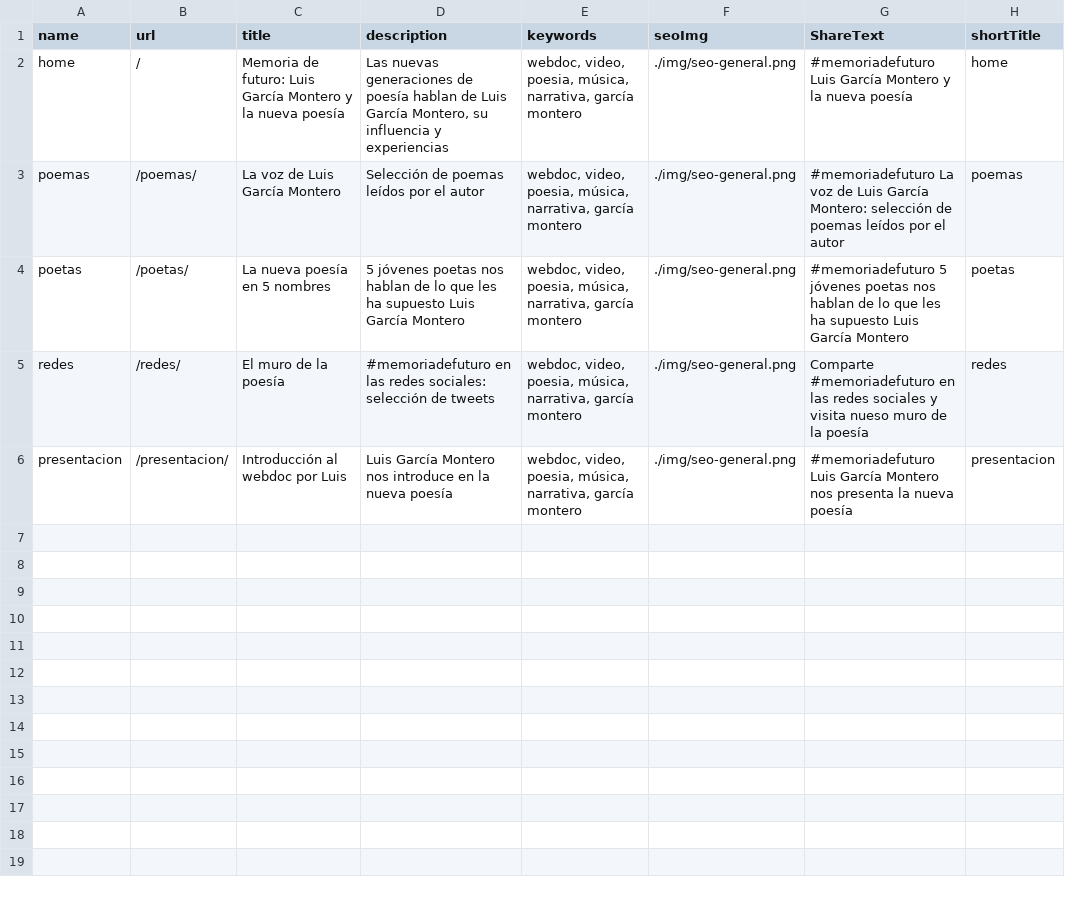
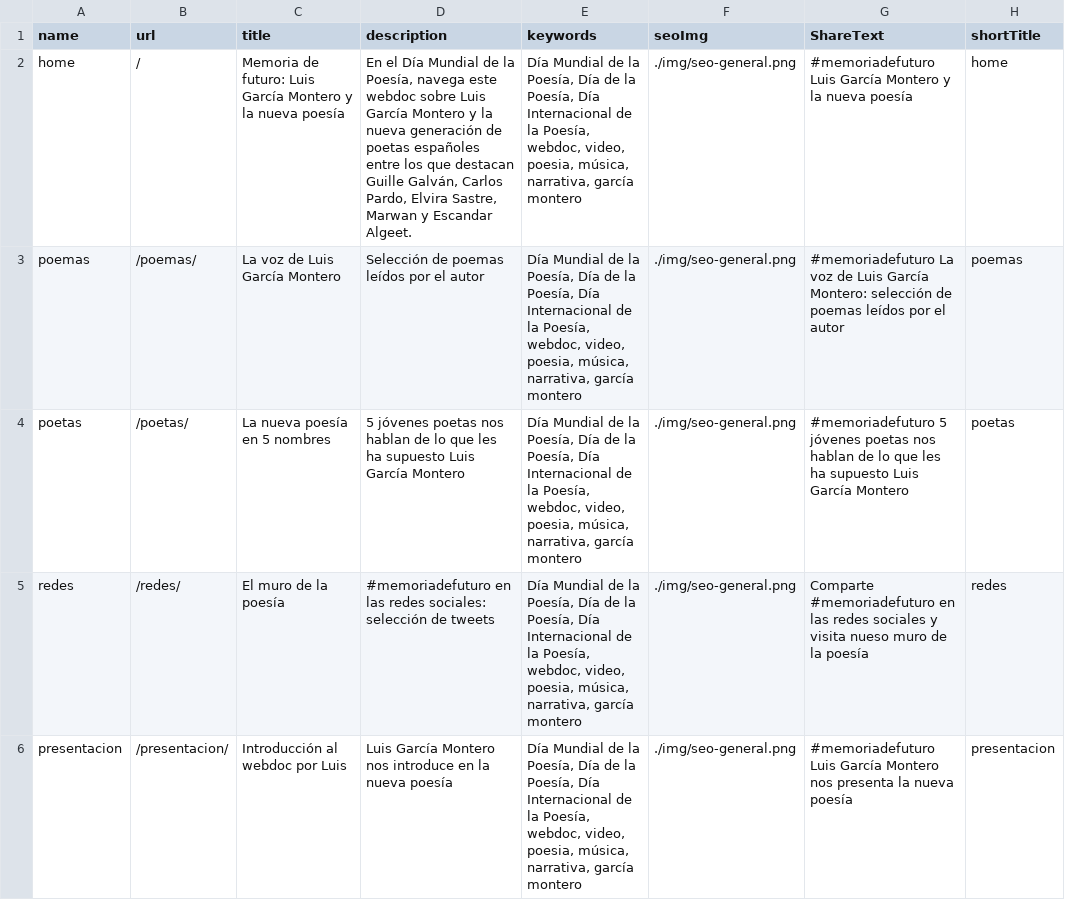
Before and after one commit to ruizfrontend/atnls, a CSV file: dataOK/routing.csv, drawn as a sheet.

```diff
--- a/dataOK/routing.csv
+++ b/dataOK/routing.csv
@@ -1,6 +1,6 @@
 name,url,title,description,keywords,seoImg,ShareText,shortTitle
-home,/,Memoria de futuro: Luis García Montero y la nueva poesía,"Las nuevas generaciones de poesía hablan de Luis García Montero, su influencia y experiencias","webdoc, video, poesia, música, narrativa, garcía montero","./img/seo-general.png",#memoriadefuturo Luis García Montero y la nueva poesía ,home
-poemas,/poemas/,La voz de Luis García Montero,Selección de poemas leídos por el autor,"webdoc, video, poesia, música, narrativa, garcía montero","./img/seo-general.png",#memoriadefuturo La voz de Luis García Montero: selección de poemas leídos por el autor,poemas
-poetas,/poetas/,La nueva poesía en 5 nombres,5 jóvenes poetas nos hablan de lo que les ha supuesto Luis García Montero,"webdoc, video, poesia, música, narrativa, garcía montero","./img/seo-general.png",#memoriadefuturo 5 jóvenes poetas nos hablan de lo que les ha supuesto Luis García Montero,poetas
-redes,/redes/,El muro de la poesía,#memoriadefuturo en las redes sociales: selección de tweets,"webdoc, video, poesia, música, narrativa, garcía montero","./img/seo-general.png",Comparte #memoriadefuturo en las redes sociales y visita nueso muro de la poesía,redes
-presentacion,/presentacion/,Introducción al webdoc por Luis,Luis García Montero nos introduce en la nueva poesía,"webdoc, video, poesia, música, narrativa, garcía montero","./img/seo-general.png",#memoriadefuturo Luis García Montero nos presenta la nueva poesía,presentacion
+home,/,Memoria de futuro: Luis García Montero y la nueva poesía,"En el Día Mundial de la Poesía, navega este webdoc sobre Luis García Montero y la nueva generación de poetas españoles entre los que destacan Guille Galván, Carlos Pardo, Elvira Sastre, Marwan y Escandar Algeet.","Día Mundial de la Poesía, Día de la Poesía, Día Internacional de la Poesía, webdoc, video, poesia, música, narrativa, garcía montero","./img/seo-general.png",#memoriadefuturo Luis García Montero y la nueva poesía ,home
+poemas,/poemas/,La voz de Luis García Montero,Selección de poemas leídos por el autor,"Día Mundial de la Poesía, Día de la Poesía, Día Internacional de la Poesía, webdoc, video, poesia, música, narrativa, garcía montero","./img/seo-general.png",#memoriadefuturo La voz de Luis García Montero: selección de poemas leídos por el autor,poemas
+poetas,/poetas/,La nueva poesía en 5 nombres,5 jóvenes poetas nos hablan de lo que les ha supuesto Luis García Montero,"Día Mundial de la Poesía, Día de la Poesía, Día Internacional de la Poesía, webdoc, video, poesia, música, narrativa, garcía montero","./img/seo-general.png",#memoriadefuturo 5 jóvenes poetas nos hablan de lo que les ha supuesto Luis García Montero,poetas
+redes,/redes/,El muro de la poesía,#memoriadefuturo en las redes sociales: selección de tweets,"Día Mundial de la Poesía, Día de la Poesía, Día Internacional de la Poesía, webdoc, video, poesia, música, narrativa, garcía montero","./img/seo-general.png",Comparte #memoriadefuturo en las redes sociales y visita nueso muro de la poesía,redes
+presentacion,/presentacion/,Introducción al webdoc por Luis,Luis García Montero nos introduce en la nueva poesía,"Día Mundial de la Poesía, Día de la Poesía, Día Internacional de la Poesía, webdoc, video, poesia, música, narrativa, garcía montero","./img/seo-general.png",#memoriadefuturo Luis García Montero nos presenta la nueva poesía,presentacion
```
Also changed, not shown: 6 other files.
